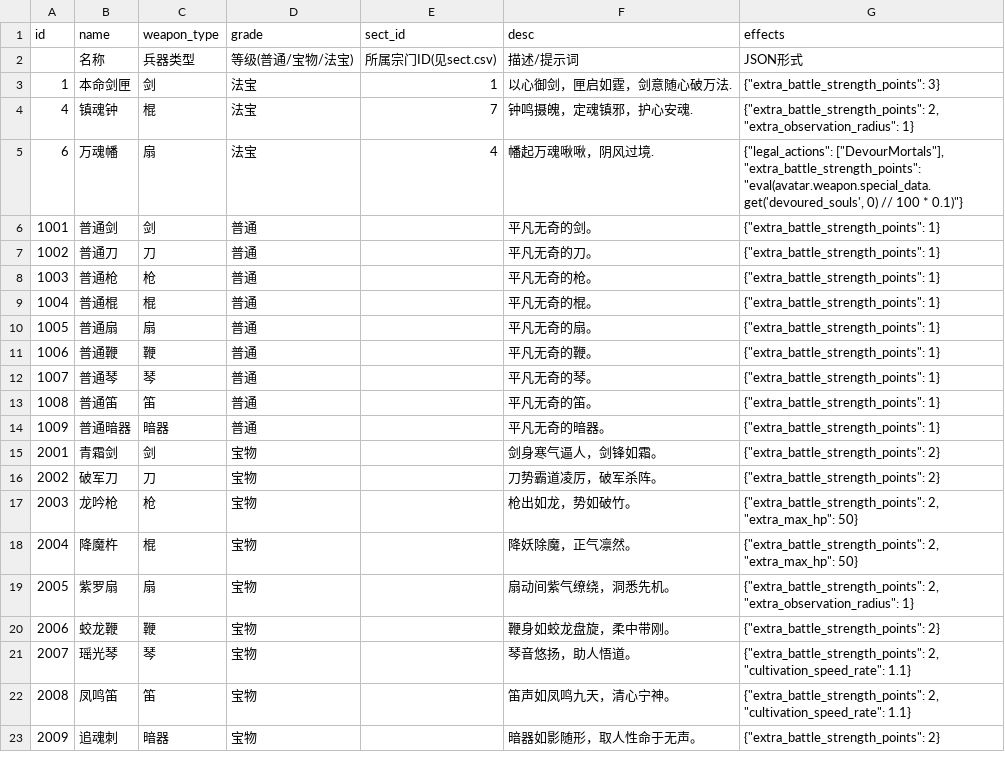
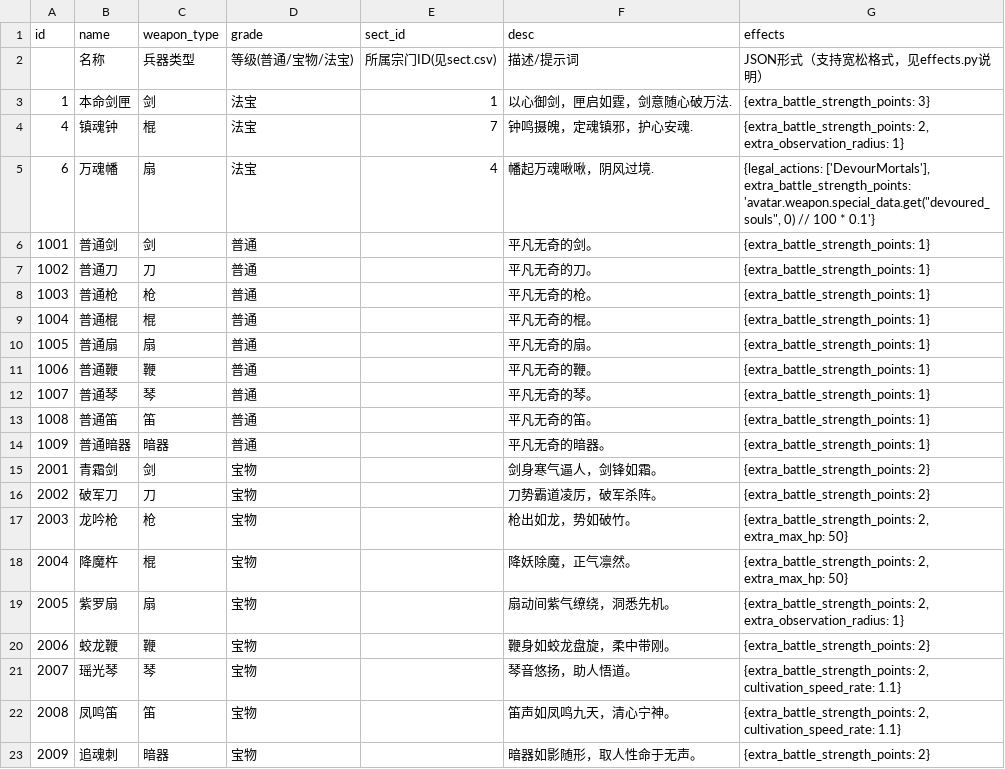
Before and after one commit to MutenRock/cultivation-world-simulator, a CSV file: static/game_configs/weapon.csv, drawn as a sheet.

```diff
--- a/static/game_configs/weapon.csv
+++ b/static/game_configs/weapon.csv
@@ -1,23 +1,23 @@
 id,name,weapon_type,grade,sect_id,desc,effects
-,名称,兵器类型,等级(普通/宝物/法宝),所属宗门ID(见sect.csv),描述/提示词,"JSON形式"
-1,本命剑匣,剑,法宝,1,以心御剑，匣启如霆，剑意随心破万法.,"{""extra_battle_strength_points"": 3}"
-4,镇魂钟,棍,法宝,7,钟鸣摄魄，定魂镇邪，护心安魂.,"{""extra_battle_strength_points"": 2, ""extra_observation_radius"": 1}"
-6,万魂幡,扇,法宝,4,幡起万魂啾啾，阴风过境.,"{""legal_actions"": [""DevourMortals""], ""extra_battle_strength_points"": ""eval(avatar.weapon.special_data.get('devoured_souls', 0) // 100 * 0.1)""}"
-1001,普通剑,剑,普通,,平凡无奇的剑。,"{""extra_battle_strength_points"": 1}"
-1002,普通刀,刀,普通,,平凡无奇的刀。,"{""extra_battle_strength_points"": 1}"
-1003,普通枪,枪,普通,,平凡无奇的枪。,"{""extra_battle_strength_points"": 1}"
-1004,普通棍,棍,普通,,平凡无奇的棍。,"{""extra_battle_strength_points"": 1}"
-1005,普通扇,扇,普通,,平凡无奇的扇。,"{""extra_battle_strength_points"": 1}"
-1006,普通鞭,鞭,普通,,平凡无奇的鞭。,"{""extra_battle_strength_points"": 1}"
-1007,普通琴,琴,普通,,平凡无奇的琴。,"{""extra_battle_strength_points"": 1}"
-1008,普通笛,笛,普通,,平凡无奇的笛。,"{""extra_battle_strength_points"": 1}"
-1009,普通暗器,暗器,普通,,平凡无奇的暗器。,"{""extra_battle_strength_points"": 1}"
-2001,青霜剑,剑,宝物,,剑身寒气逼人，剑锋如霜。,"{""extra_battle_strength_points"": 2}"
-2002,破军刀,刀,宝物,,刀势霸道凌厉，破军杀阵。,"{""extra_battle_strength_points"": 2}"
-2003,龙吟枪,枪,宝物,,枪出如龙，势如破竹。,"{""extra_battle_strength_points"": 2, ""extra_max_hp"": 50}"
-2004,降魔杵,棍,宝物,,降妖除魔，正气凛然。,"{""extra_battle_strength_points"": 2, ""extra_max_hp"": 50}"
-2005,紫罗扇,扇,宝物,,扇动间紫气缭绕，洞悉先机。,"{""extra_battle_strength_points"": 2, ""extra_observation_radius"": 1}"
-2006,蛟龙鞭,鞭,宝物,,鞭身如蛟龙盘旋，柔中带刚。,"{""extra_battle_strength_points"": 2}"
-2007,瑶光琴,琴,宝物,,琴音悠扬，助人悟道。,"{""extra_battle_strength_points"": 2, ""cultivation_speed_rate"": 1.1}"
-2008,凤鸣笛,笛,宝物,,笛声如凤鸣九天，清心宁神。,"{""extra_battle_strength_points"": 2, ""cultivation_speed_rate"": 1.1}"
-2009,追魂刺,暗器,宝物,,暗器如影随形，取人性命于无声。,"{""extra_battle_strength_points"": 2}"
+,名称,兵器类型,等级(普通/宝物/法宝),所属宗门ID(见sect.csv),描述/提示词,"JSON形式（支持宽松格式，见effects.py说明）"
+1,本命剑匣,剑,法宝,1,以心御剑，匣启如霆，剑意随心破万法.,{extra_battle_strength_points: 3}
+4,镇魂钟,棍,法宝,7,钟鸣摄魄，定魂镇邪，护心安魂.,"{extra_battle_strength_points: 2, extra_observation_radius: 1}"
+6,万魂幡,扇,法宝,4,幡起万魂啾啾，阴风过境.,"{legal_actions: ['DevourMortals'], extra_battle_strength_points: 'avatar.weapon.special_data.get(""devoured_souls"", 0) // 100 * 0.1'}"
+1001,普通剑,剑,普通,,平凡无奇的剑。,{extra_battle_strength_points: 1}
+1002,普通刀,刀,普通,,平凡无奇的刀。,{extra_battle_strength_points: 1}
+1003,普通枪,枪,普通,,平凡无奇的枪。,{extra_battle_strength_points: 1}
+1004,普通棍,棍,普通,,平凡无奇的棍。,{extra_battle_strength_points: 1}
+1005,普通扇,扇,普通,,平凡无奇的扇。,{extra_battle_strength_points: 1}
+1006,普通鞭,鞭,普通,,平凡无奇的鞭。,{extra_battle_strength_points: 1}
+1007,普通琴,琴,普通,,平凡无奇的琴。,{extra_battle_strength_points: 1}
+1008,普通笛,笛,普通,,平凡无奇的笛。,{extra_battle_strength_points: 1}
+1009,普通暗器,暗器,普通,,平凡无奇的暗器。,{extra_battle_strength_points: 1}
+2001,青霜剑,剑,宝物,,剑身寒气逼人，剑锋如霜。,{extra_battle_strength_points: 2}
+2002,破军刀,刀,宝物,,刀势霸道凌厉，破军杀阵。,{extra_battle_strength_points: 2}
+2003,龙吟枪,枪,宝物,,枪出如龙，势如破竹。,"{extra_battle_strength_points: 2, extra_max_hp: 50}"
+2004,降魔杵,棍,宝物,,降妖除魔，正气凛然。,"{extra_battle_strength_points: 2, extra_max_hp: 50}"
+2005,紫罗扇,扇,宝物,,扇动间紫气缭绕，洞悉先机。,"{extra_battle_strength_points: 2, extra_observation_radius: 1}"
+2006,蛟龙鞭,鞭,宝物,,鞭身如蛟龙盘旋，柔中带刚。,{extra_battle_strength_points: 2}
+2007,瑶光琴,琴,宝物,,琴音悠扬，助人悟道。,"{extra_battle_strength_points: 2, cultivation_speed_rate: 1.1}"
+2008,凤鸣笛,笛,宝物,,笛声如凤鸣九天，清心宁神。,"{extra_battle_strength_points: 2, cultivation_speed_rate: 1.1}"
+2009,追魂刺,暗器,宝物,,暗器如影随形，取人性命于无声。,{extra_battle_strength_points: 2}
```
Also changed, not shown: static/game_configs/auxiliary.csv, static/game_configs/persona.csv, 5 other files.
